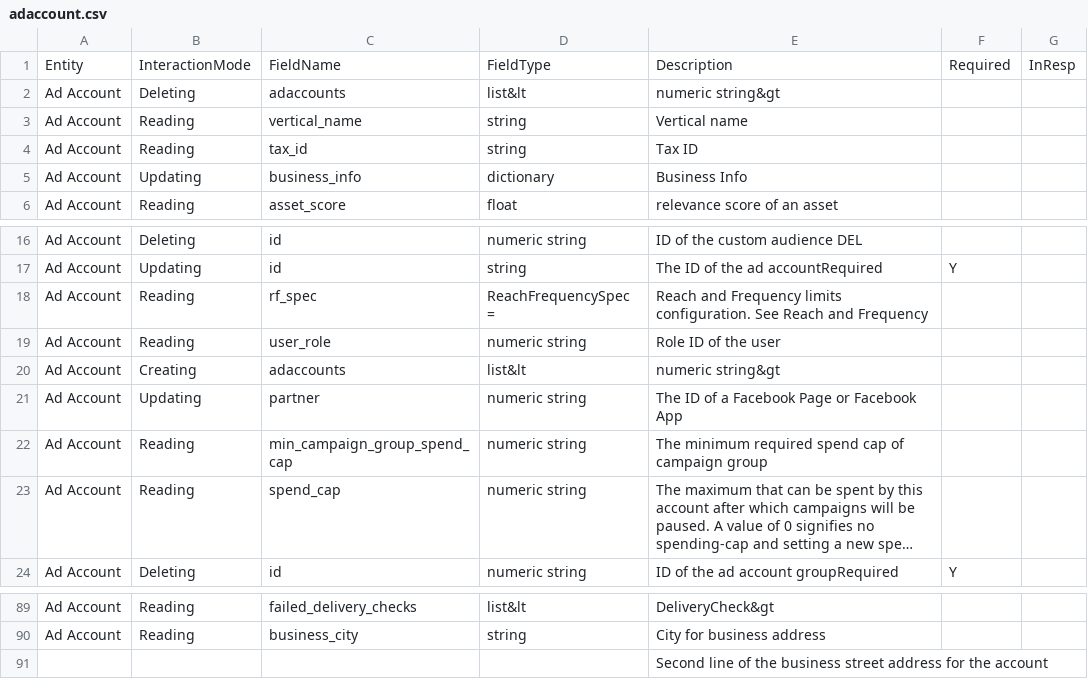
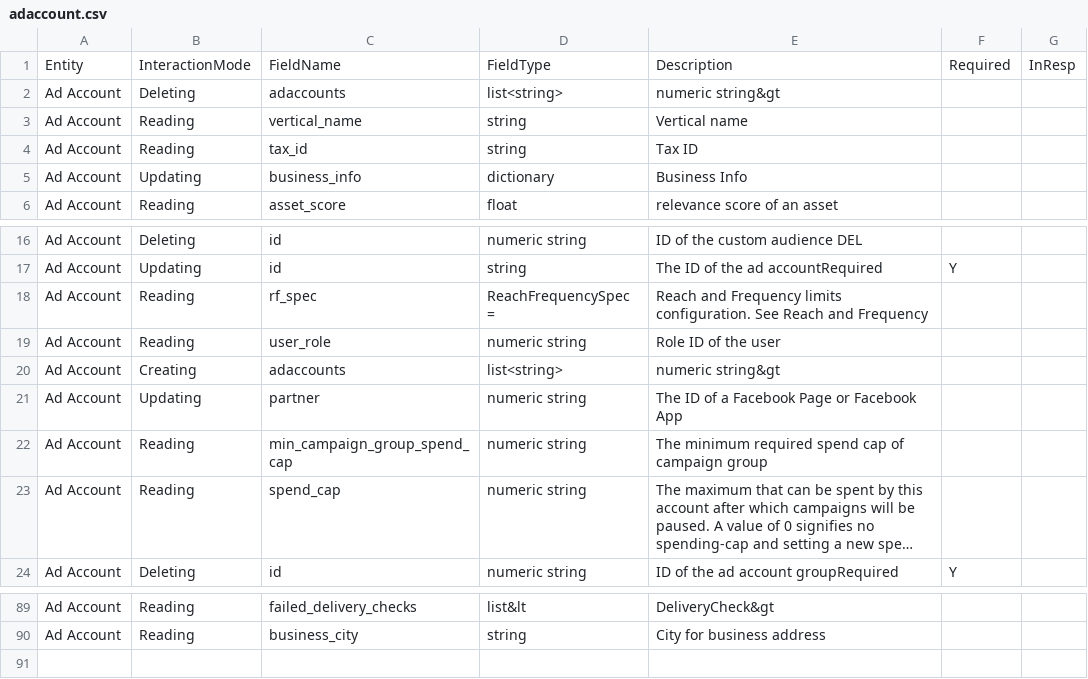
Before and after one commit to prowdsponsor/fb, a CSV file: gen/data/adaccount.csv, drawn as a sheet; only a part is shown, gaps mark what is left out; long unchanged cells end in ….

```diff
--- a/gen/data/adaccount.csv
+++ b/gen/data/adaccount.csv
@@ -1,3 +1,3 @@
 Entity,InteractionMode,FieldName,FieldType,Description,Required,InResp
-Ad Account,Deleting,adaccounts,list&lt,numeric string&gt,,
+Ad Account,Deleting,adaccounts,list<string>,numeric string&gt,,
 Ad Account,Reading,vertical_name,string,Vertical name,,
@@ -19,3 +19,3 @@ Ad Account,Reading,rf_spec,ReachFrequencySpec = ,Reach and Frequency limits conf
 Ad Account,Reading,user_role,numeric string,Role ID of the user,,
-Ad Account,Creating,adaccounts,list&lt,numeric string&gt,,
+Ad Account,Creating,adaccounts,list<string>,numeric string&gt,,
 Ad Account,Updating,partner,numeric string,The ID of a Facebook Page or Facebook App,,
@@ -92,2 +92 @@ Ad Account,Reading,failed_delivery_checks,list&lt,DeliveryCheck&gt,,
 Ad Account,Reading,business_city,string,City for business address,,
-,,,,Second line of the business street address for the account,,
```
Also changed, not shown: gen/data/adcampaign.csv, 3 other files.
